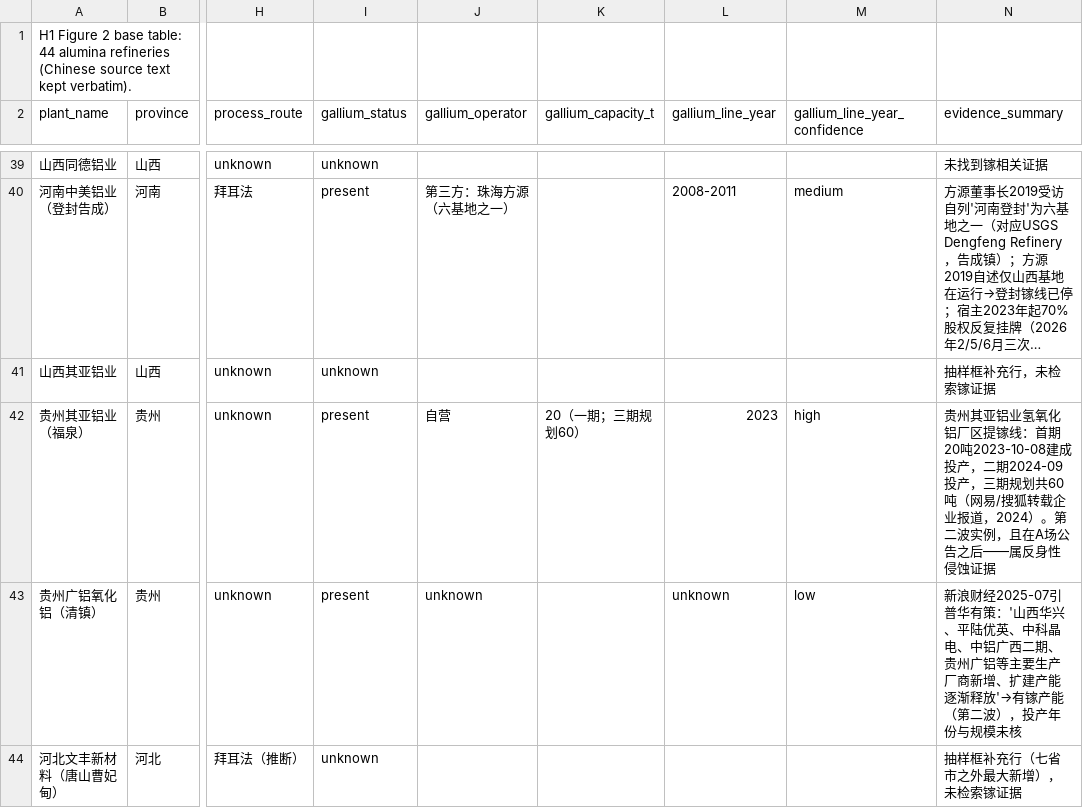
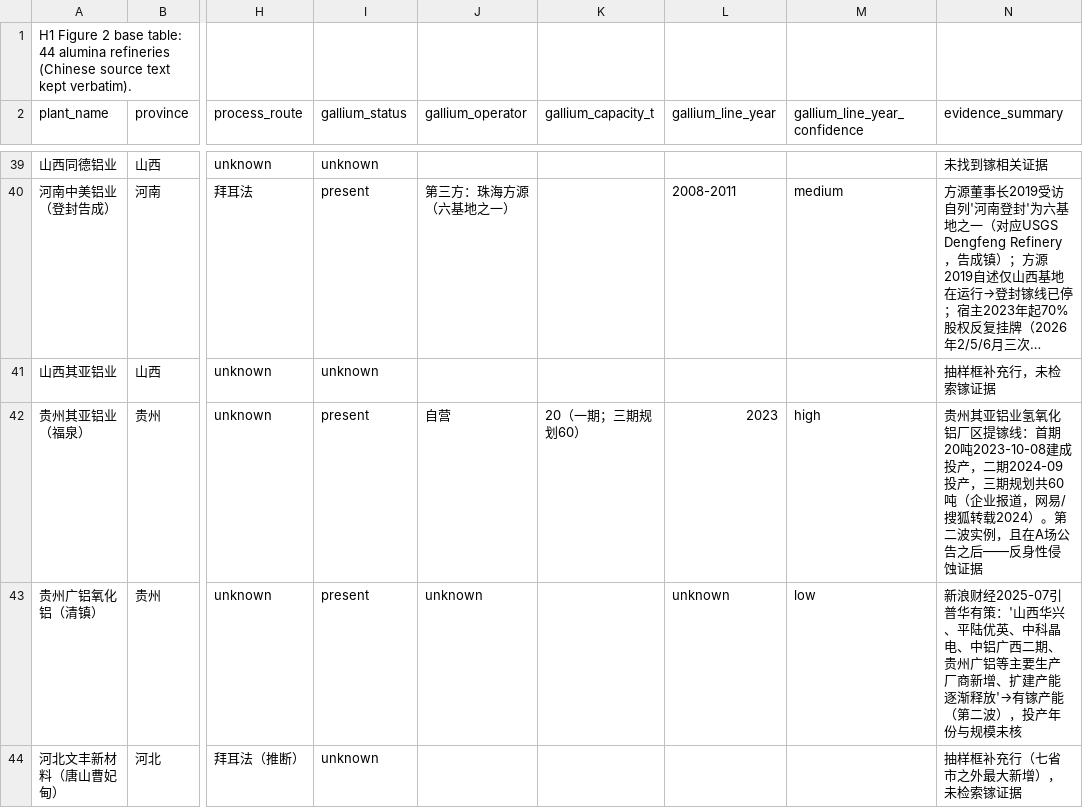
Before and after one commit to C-y22/history-engine, a CSV file: data/sheets_csv/10_H1_Plants.csv, drawn as a sheet; only a part is shown, gaps mark what is left out; long unchanged cells end in …; the diff names each change by its address in the sheet, - before the commit and + after, or states it on an @@ line.

```diff
--- a/data/sheets_csv/10_H1_Plants.csv
+++ b/data/sheets_csv/10_H1_Plants.csv
-N42 (evidence_summary): …共60吨（网易/搜狐转载企业报道，2024）。第二波实例，且在A场公告之后——属反身性侵…
+N42 (evidence_summary): …共60吨（企业报道，网易/搜狐转载2024）。第二波实例，且在A场公告之后——反身性侵…
```
Also changed, not shown: 3 other files.
